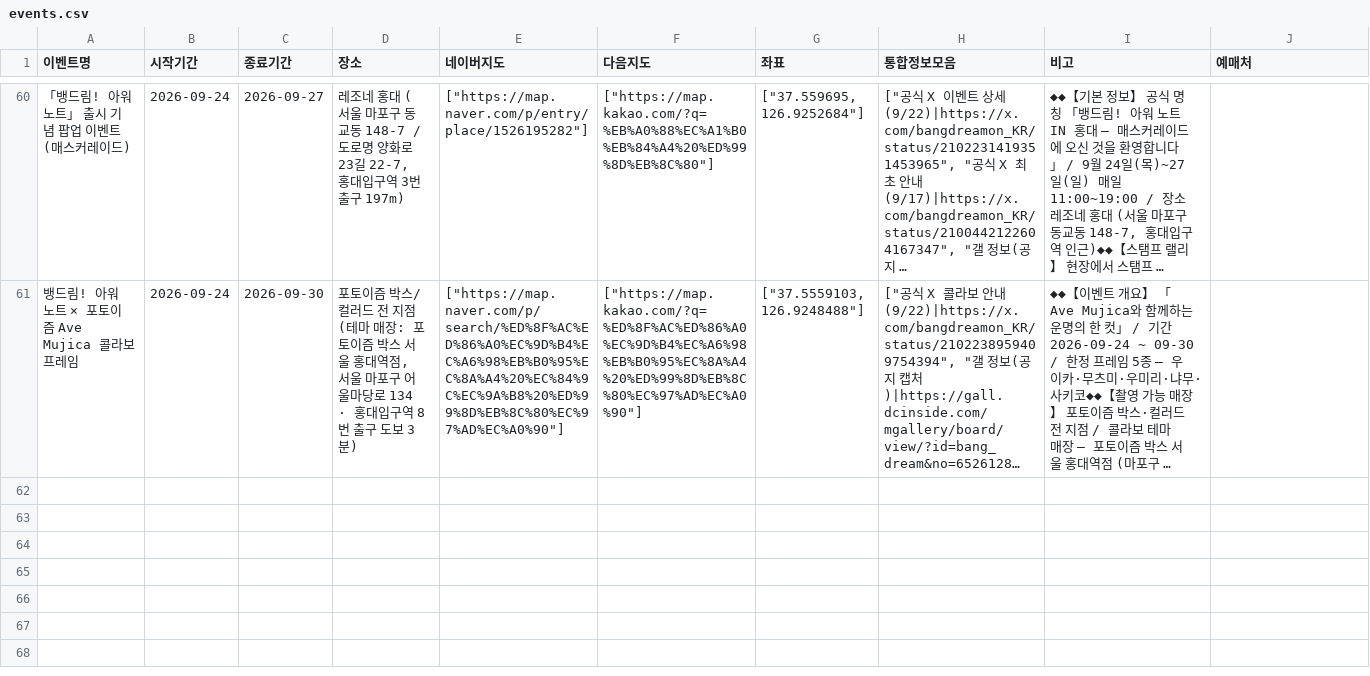
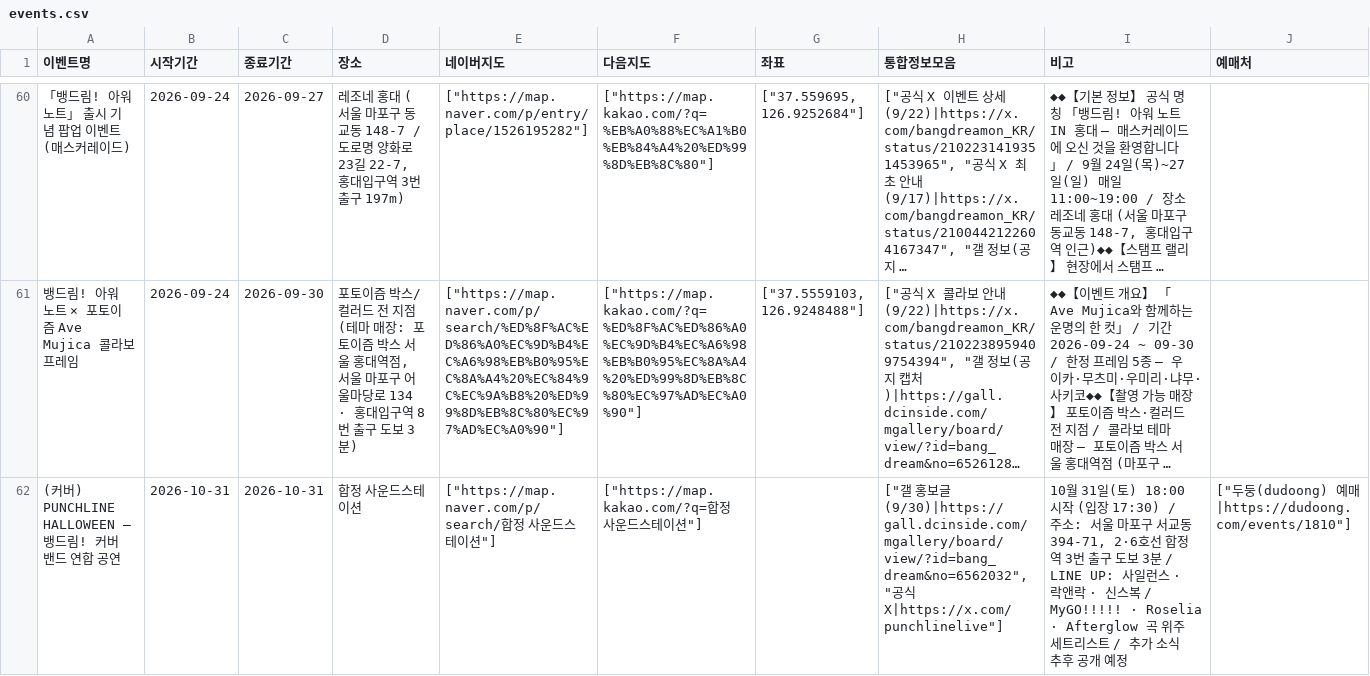
Before and after one commit to bandorigall/bangdream_events.github.io, a CSV file: events.csv, drawn as a sheet; only a part is shown, gaps mark what is left out; long unchanged cells end in …; the diff names each change by its address in the sheet, - before the commit and + after, or states it on an @@ line.

Commit message:
오프이벤: 커버밴드 연합공연 PUNCHLINE HALLOWEEN(10/31 합정) 추가

```diff
--- a/events.csv
+++ b/events.csv
+row 62: (커버) PUNCHLINE HALLOWEEN — 뱅드림! 커버 밴드 연합 공연 | 2026-10-31 | 2026-10-31 | 합정 사운드스테이션 | ["https://map.naver.com/p/search/합정 사운드스테이션"] | ["https://map.kakao.com/?q=합정 사운드스테이션"] |  | ["갤 홍보글(9/30)|https://gall.dcinside.com/mgallery/board/view/?id=bang_dream&no=6562032", "공식 X|https://x.com/punchlinelive"] | 10월 31일(토) 18:00 시작 (입장 17:30) / 주소: 서울 마포구 서교동 394-71, 2·6호선 합정역 3번 출구 도보 3분 / LINE UP: 사일런스 · 락앤락 · 신스복 / MyGO!!!!! · Roselia · Afterglow 곡 위주 세트리스트 / 추가 소식 추후 공개 예정 | ["두둥(dudoong) 예매|https://dudoong.com/events/1810"]
```
Also changed, not shown: 1 other file.
